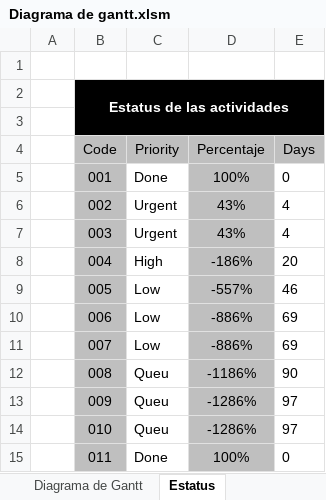
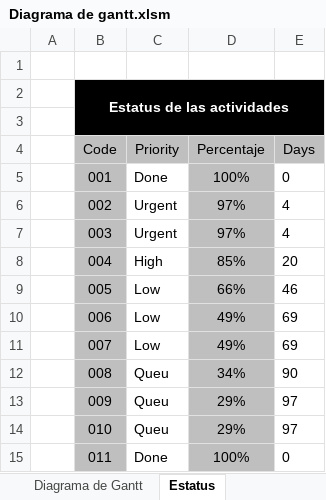
Before and after one commit to SebastianReyesLeyton/Computacion-Grafica, an Excel workbook: Information/Diagrama de gantt.xlsm, sheet Estatus, drawn as a sheet; values as stored, in another font and other column widths than the file's, no borders; the diff names each change by its address in the sheet, - before the commit and + after, or states it on an @@ line.

Commit message:
Modificación a porcentajes de prioridad

```diff
--- a/Information/Diagrama de gantt.xlsm (sheet Estatus)
+++ b/Information/Diagrama de gantt.xlsm (sheet Estatus)
-D6:D7 (Percentaje): 43%
+D6:D7 (Percentaje): 97%
-D8 (Percentaje): -186%
+D8 (Percentaje): 85%
-D9 (Percentaje): -557%
+D9 (Percentaje): 66%
-D10:D11 (Percentaje): -886%
+D10:D11 (Percentaje): 49%
-D12 (Percentaje): -1186%
+D12 (Percentaje): 34%
-D13:D14 (Percentaje): -1286%
+D13:D14 (Percentaje): 29%
```
